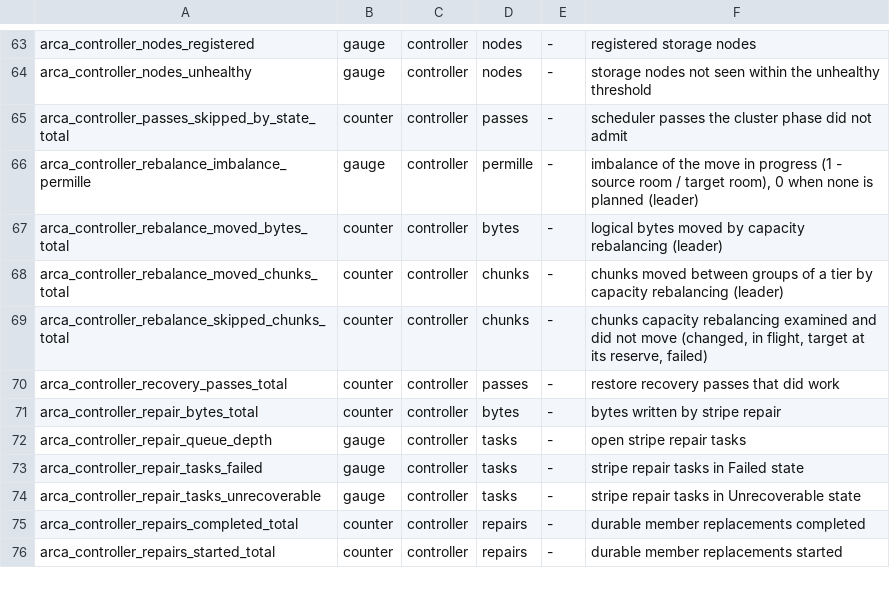
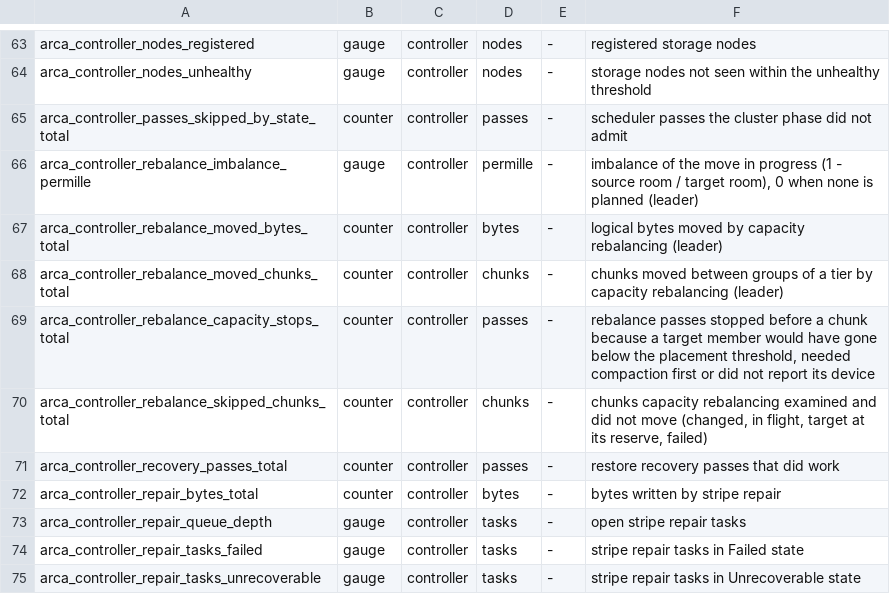
Before and after one commit to akam1o/arca-lake, a TSV file: crates/common/src/metrics-registry.tsv, drawn as a sheet; only a part is shown, gaps mark what is left out; the shorter side is filled out with more unchanged rows; the diff names each change by its address in the sheet, - before the commit and + after, or states it on an @@ line.

Commit message:
R-93: capacity-aware rebalancing that yields to repair, clients, GC and tiering
Rebalancing planned from the admission record's group rooms and relied on
nodes refusing migration writes at their client reserve, so a pass could
take target room down to the reserve that client writes need and run
alongside a throttled tier, a GC backlog or tiering moves. Priority is
now Repair > Client > GC/Compaction > Tiering > Rebalance:

- No pass while repair is open (as before), while tiering moves chunks
  (process flag), or while the GC backlog is above
  --rebalance-gc-backlog-pause-mib (default 4 GiB).
- No pass on an admission record older than 60 s (group rooms not
  current).
- No move in a tier that is throttled, rejects writes or admits only
  recovery: moving data makes no room in a tier, and costs target room
  until the source is reclaimed. In warning, half the budget per pass. A
  target excluded from placement is never moved into.
- Before each chunk, every target member is asked for its device, and
  the chunk moves only if every member keeps the placement threshold
  after its shard. The threshold is `group_min_shards` of the largest
  shards above its reserve and in-flight writes, the same as the
  admission's. A member also must not need compaction first. Otherwise
  the pass stops; arca_controller_rebalance_capacity_stops_total counts
  these stops. The nodes' reserve refusal stays as the backstop.

Tests: rebalance suite (in-process and FoundationDB)
rebalancing_yields_to_client_writes_gc_and_tiering (tiering, GC backlog,
throttled / write_rejected / recovery_only move nothing; warning moves at
most half; a target at the threshold stops the pass with nothing written
to it; objects whole, no node below its reserve);
rebalancing_waits_for_repair_and_stops_at_the_targets_reserve now stops
at the placement threshold before the nodes refuse. Mutation-checked:
without the tier gate one test fails, without the per-chunk check two.

Signed-off-by: akam1o <akam1o@users.noreply.github.com>

```diff
--- a/crates/common/src/metrics-registry.tsv
+++ b/crates/common/src/metrics-registry.tsv
+row 69: arca_controller_rebalance_capacity_stops_total | counter | controller | passes | - | rebalance passes stopped before a chunk because a target member would have gone below the placement threshold, needed compaction first or did not report its device
```
Also changed, not shown: 5 other files.
